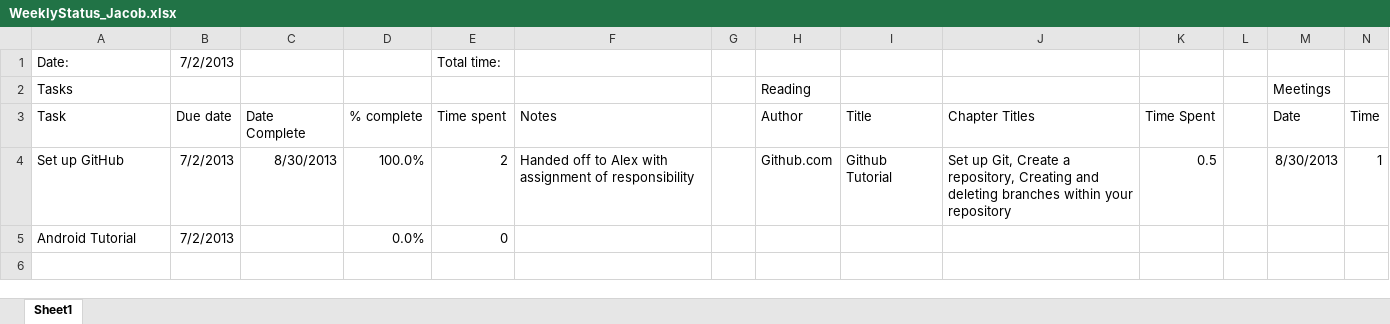
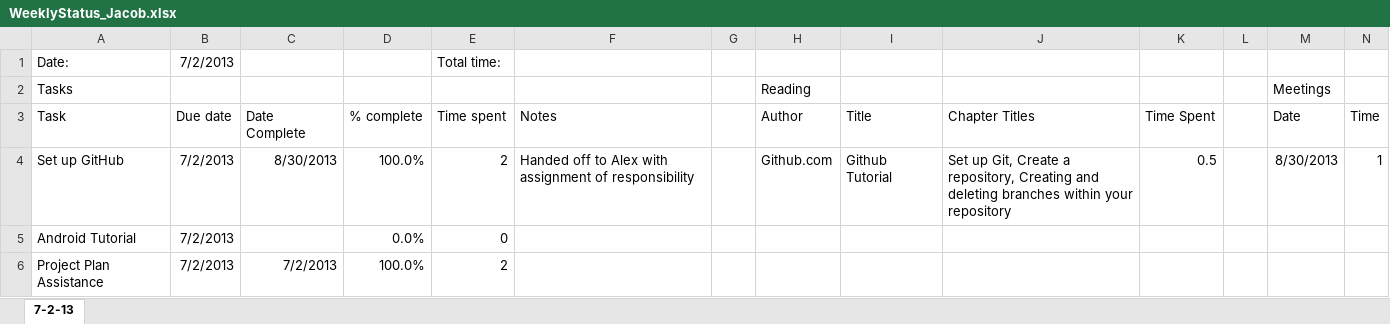
Before and after one commit to jad19925/EmbeddedSystems, an Excel workbook: Documentation/WeeklyStatus_Jacob.xlsx, sheet 7-2-13, drawn as a sheet; values as stored, in another font and other column widths than the file's, no borders; the diff names each change by its address in the sheet, - before the commit and + after, or states it on an @@ line.

Commit message:
Documentation updates
Updated task list and status spreadsheet. Added project plan template
and project rubric

```diff
--- a/Documentation/WeeklyStatus_Jacob.xlsx (sheet 7-2-13)
+++ b/Documentation/WeeklyStatus_Jacob.xlsx (sheet 7-2-13)
-sheet tab: Sheet1
+sheet tab: 7-2-13
+row 6: Project Plan Assistance | 7/2/2013 | 7/2/2013 | 100.0% | 2
```
Also changed, not shown: 3 other files.
